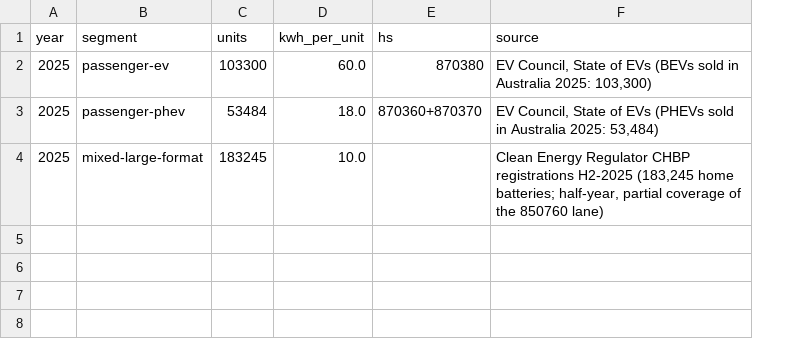
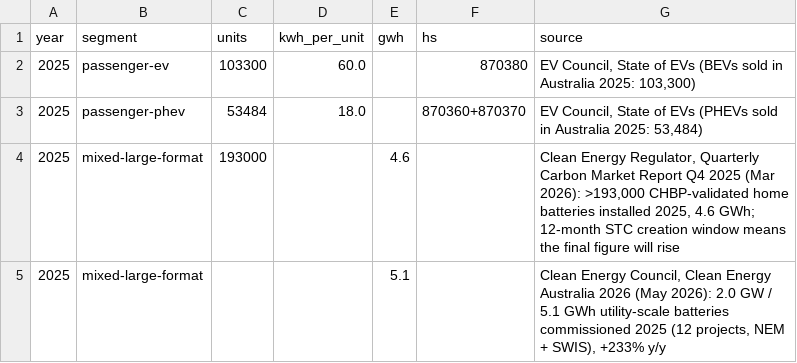
Before and after one commit to CetaceaCircular/battery-trade-au, a CSV file: data/reference/installations_bottomup.csv, drawn as a sheet; removed rows and columns are numbered as before the commit, all else as after; the diff names each change by its address in the sheet, - before the commit and + after, or states it on an @@ line.

Commit message:
reference layer: CER QCMR final (4.6 GWh) + CEC utility-scale row (5.1 GWh); surplus residual relabelled unallocated inflow

```diff
--- a/data/reference/installations_bottomup.csv
+++ b/data/reference/installations_bottomup.csv
+column E (gwh), empty
-row 4: 2025 | mixed-large-format | 183245 | 10.0 |  | Clean Energy Regulator CHBP registrations H2-2025 (183,245 home batteries; half-year, partial coverage of the 850760 lane)
+row 4: 2025 | mixed-large-format | 193000 |  | 4.6 |  | Clean Energy Regulator, Quarterly Carbon Market Report Q4 2025 (Mar 2026): >193,000 CHBP-validated home batteries installed 2025, 4.6 GWh; 12-month STC creation window means the final figure will rise
+row 5: 2025 | mixed-large-format |  |  | 5.1 |  | Clean Energy Council, Clean Energy Australia 2026 (May 2026): 2.0 GW / 5.1 GWh utility-scale batteries commissioned 2025 (12 projects, NEM + SWIS), +233% y/y
```
Also changed, not shown: data/processed/surplus.csv, 4 other files.
